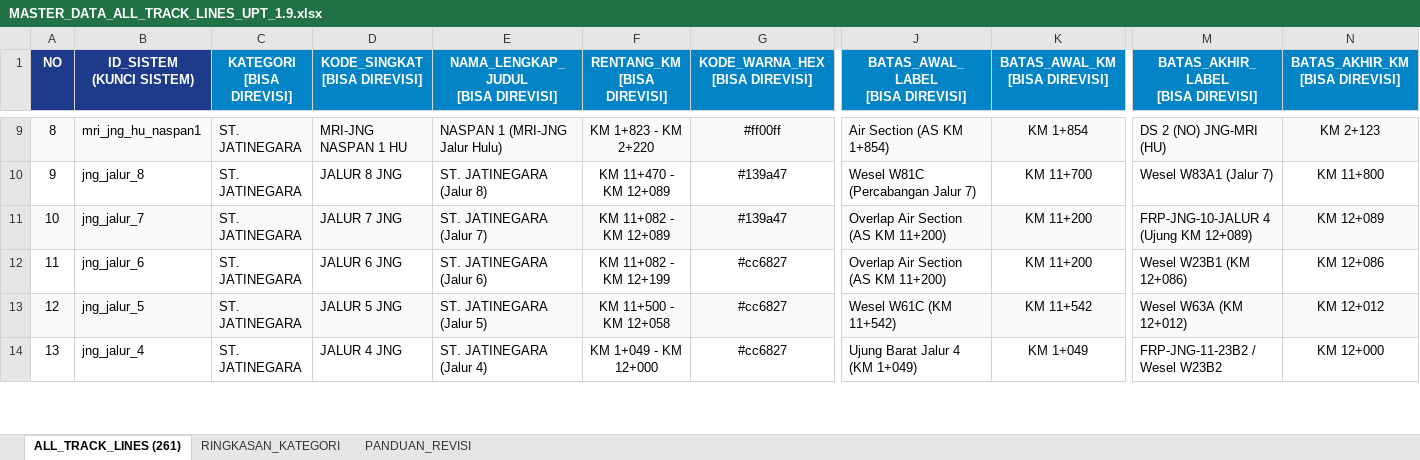
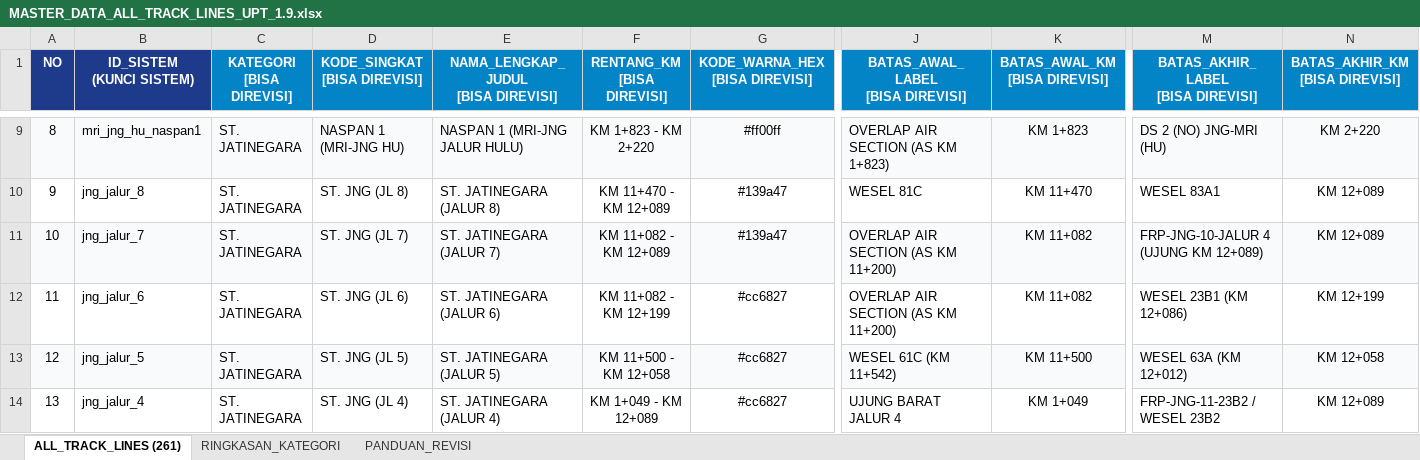
Before and after one commit to kusumayoga134-sudo/laa-jatinegara-dashboard, an Excel workbook: MASTER_DATA_ALL_TRACK_LINES_UPT_1.9.xlsx, sheet ALL_TRACK_LINES (261), drawn as a sheet; only a part is shown, gaps mark what is left out; values as stored, in another font and other column widths than the file's, no borders; the diff covers the shown part only; the diff names each change by its address in the sheet, - before the commit and + after, or states it on an @@ line.

```diff
--- a/MASTER_DATA_ALL_TRACK_LINES_UPT_1.9.xlsx (sheet ALL_TRACK_LINES (261))
+++ b/MASTER_DATA_ALL_TRACK_LINES_UPT_1.9.xlsx (sheet ALL_TRACK_LINES (261))
-D9 (KODE_SINGKAT [BISA DIREVISI]): MRI-JNG NASPAN 1 HU
+D9 (KODE_SINGKAT [BISA DIREVISI]): NASPAN 1 (MRI-JNG HU)
-E9: NASPAN 1 (MRI-JNG Jalur Hulu)
+E9: NASPAN 1 (MRI-JNG JALUR HULU)
-J9 (BATAS_AWAL_LABEL [BISA DIREVISI]): Air Section (AS KM 1+854)
+J9 (BATAS_AWAL_LABEL [BISA DIREVISI]): OVERLAP AIR SECTION (AS KM 1+823)
-K9 (BATAS_AWAL_KM [BISA DIREVISI]): KM 1+854
+K9 (BATAS_AWAL_KM [BISA DIREVISI]): KM 1+823
-N9 (BATAS_AKHIR_KM [BISA DIREVISI]): KM 2+123
+N9 (BATAS_AKHIR_KM [BISA DIREVISI]): KM 2+220
-D10 (KODE_SINGKAT [BISA DIREVISI]): JALUR 8 JNG
+D10 (KODE_SINGKAT [BISA DIREVISI]): ST. JNG (JL 8)
-E10: ST. JATINEGARA (Jalur 8)
+E10: ST. JATINEGARA (JALUR 8)
-J10 (BATAS_AWAL_LABEL [BISA DIREVISI]): Wesel W81C (Percabangan Jalur 7)
+J10 (BATAS_AWAL_LABEL [BISA DIREVISI]): WESEL 81C
-K10 (BATAS_AWAL_KM [BISA DIREVISI]): KM 11+700
+K10 (BATAS_AWAL_KM [BISA DIREVISI]): KM 11+470
-M10: Wesel W83A1 (Jalur 7)
+M10: WESEL 83A1
-N10 (BATAS_AKHIR_KM [BISA DIREVISI]): KM 11+800
+N10 (BATAS_AKHIR_KM [BISA DIREVISI]): KM 12+089
-D11 (KODE_SINGKAT [BISA DIREVISI]): JALUR 7 JNG
+D11 (KODE_SINGKAT [BISA DIREVISI]): ST. JNG (JL 7)
-E11: ST. JATINEGARA (Jalur 7)
+E11: ST. JATINEGARA (JALUR 7)
-J11:J12 (BATAS_AWAL_LABEL [BISA DIREVISI]): Overlap Air Section (AS KM 11+200)
+J11:J12 (BATAS_AWAL_LABEL [BISA DIREVISI]): OVERLAP AIR SECTION (AS KM 11+200)
-K11:K12 (BATAS_AWAL_KM [BISA DIREVISI]): KM 11+200
+K11:K12 (BATAS_AWAL_KM [BISA DIREVISI]): KM 11+082
-M11: FRP-JNG-10-JALUR 4 (Ujung KM 12+089)
+M11: FRP-JNG-10-JALUR 4 (UJUNG KM 12+089)
-D12 (KODE_SINGKAT [BISA DIREVISI]): JALUR 6 JNG
+D12 (KODE_SINGKAT [BISA DIREVISI]): ST. JNG (JL 6)
-E12: ST. JATINEGARA (Jalur 6)
+E12: ST. JATINEGARA (JALUR 6)
-M12: Wesel W23B1 (KM 12+086)
+M12: WESEL 23B1 (KM 12+086)
-N12 (BATAS_AKHIR_KM [BISA DIREVISI]): KM 12+086
+N12 (BATAS_AKHIR_KM [BISA DIREVISI]): KM 12+199
-D13 (KODE_SINGKAT [BISA DIREVISI]): JALUR 5 JNG
+D13 (KODE_SINGKAT [BISA DIREVISI]): ST. JNG (JL 5)
-E13: ST. JATINEGARA (Jalur 5)
+E13: ST. JATINEGARA (JALUR 5)
-J13 (BATAS_AWAL_LABEL [BISA DIREVISI]): Wesel W61C (KM 11+542)
+J13 (BATAS_AWAL_LABEL [BISA DIREVISI]): WESEL 61C (KM 11+542)
-K13 (BATAS_AWAL_KM [BISA DIREVISI]): KM 11+542
+K13 (BATAS_AWAL_KM [BISA DIREVISI]): KM 11+500
-M13: Wesel W63A (KM 12+012)
+M13: WESEL 63A (KM 12+012)
-N13 (BATAS_AKHIR_KM [BISA DIREVISI]): KM 12+012
+N13 (BATAS_AKHIR_KM [BISA DIREVISI]): KM 12+058
-D14 (KODE_SINGKAT [BISA DIREVISI]): JALUR 4 JNG
+D14 (KODE_SINGKAT [BISA DIREVISI]): ST. JNG (JL 4)
-E14: ST. JATINEGARA (Jalur 4)
+E14: ST. JATINEGARA (JALUR 4)
-F14 (RENTANG_KM [BISA DIREVISI]): KM 1+049 - KM 12+000
+F14 (RENTANG_KM [BISA DIREVISI]): KM 1+049 - KM 12+089
-J14 (BATAS_AWAL_LABEL [BISA DIREVISI]): Ujung Barat Jalur 4 (KM 1+049)
+J14 (BATAS_AWAL_LABEL [BISA DIREVISI]): UJUNG BARAT JALUR 4
-M14: FRP-JNG-11-23B2 / Wesel W23B2
+M14: FRP-JNG-11-23B2 / WESEL 23B2
-N14 (BATAS_AKHIR_KM [BISA DIREVISI]): KM 12+000
+N14 (BATAS_AKHIR_KM [BISA DIREVISI]): KM 12+089
```
Also changed, not shown: 1097 edited cells elsewhere in this sheet, sheet RINGKASAN_KATEGORI, frontend/public/MASTER_DATA_ALL_TRACK_LINES_UPT_1.9.xlsx, 9 other files.
